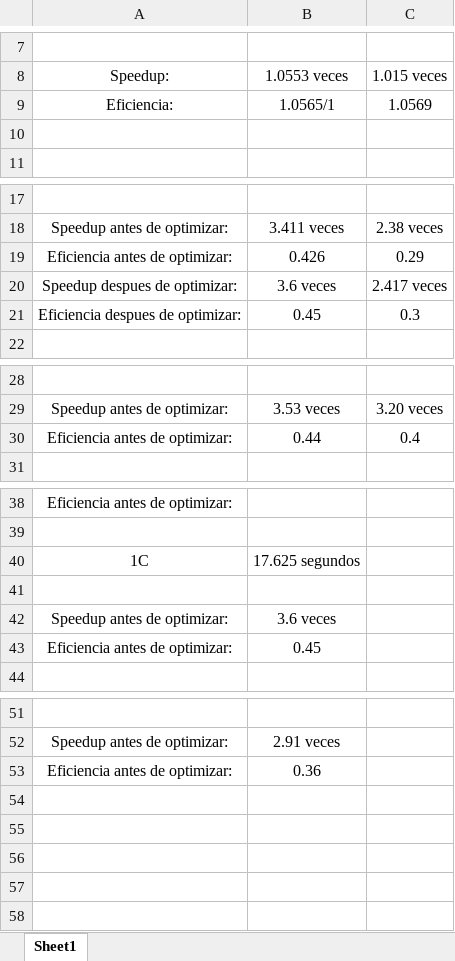
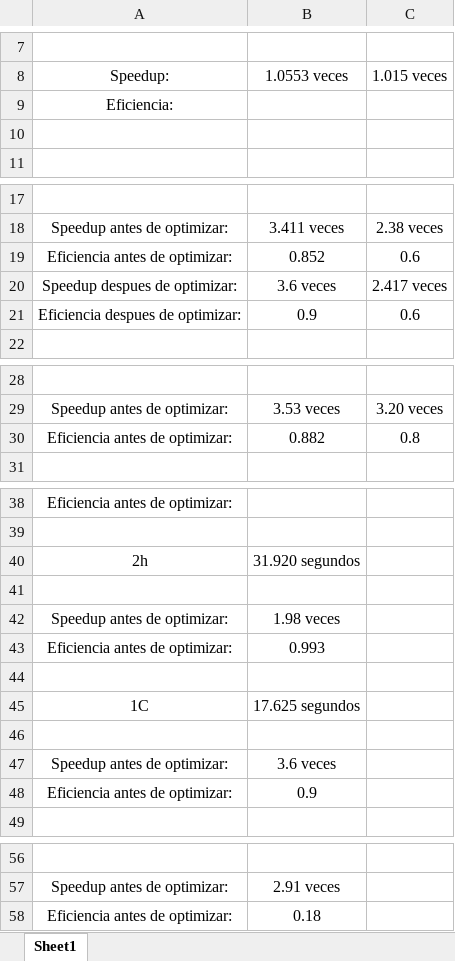
Before and after one commit to raguerobermudez/c-concurrent-programming, an Excel workbook: homeworks/zippass_optimized/report/hoja_de_calculo.xlsx, sheet Sheet1, drawn as a sheet; only a part is shown, gaps mark what is left out; values as stored, in another font and other column widths than the file's, no borders; addresses are those after the commit; the diff names each change by its address in the sheet, - before the commit and + after, or states it on an @@ line.

```diff
--- a/homeworks/zippass_optimized/report/hoja_de_calculo.xlsx (sheet Sheet1)
+++ b/homeworks/zippass_optimized/report/hoja_de_calculo.xlsx (sheet Sheet1)
-B9: 1.0565/1
+B9: (empty)
-C9: 1.0569
+C9: (empty)
-B19: 0.426
+B19: 0.852
-C19: 0.29
+C19: 0.6
-B21: 0.45
+B21: 0.9
-C21: 0.3
+C21: 0.6
-B30: 0.44
+B30: 0.882
-C30: 0.4
+C30: 0.8
+row 40: 2h | 31.920 segundos
+row 41: (empty)
+row 42: Speedup antes de optimizar: | 1.98 veces
+row 43: Eficiencia antes de optimizar: | 0.993
+row 44: (empty)
-B48: 0.45
+B48: 0.9
-B58: 0.36
+B58: 0.18
```
Also changed, not shown: 8 other files.
